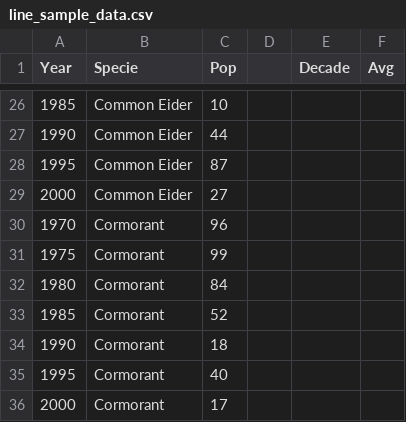
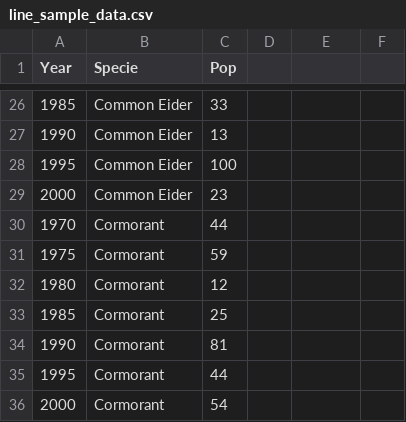
Before and after one commit to birdspotter-project/COS397, a CSV file: birdspotter/line_sample_data.csv, drawn as a sheet; only a part is shown, gaps mark what is left out; the diff covers the shown part only.

```diff
--- a/birdspotter/line_sample_data.csv
+++ b/birdspotter/line_sample_data.csv
@@ -1 +1 @@
-Year,Specie,Pop,,Decade,Avg
+Year,Specie,Pop
@@ -26,11 +26,11 @@ Year,Specie,Pop,,Decade,Avg
-1985,Common Eider,10,,,
-1990,Common Eider,44,,,
-1995,Common Eider,87,,,
-2000,Common Eider,27,,,
-1970,Cormorant,96,,,
-1975,Cormorant,99,,,
-1980,Cormorant,84,,,
-1985,Cormorant,52,,,
-1990,Cormorant,18,,,
-1995,Cormorant,40,,,
-2000,Cormorant,17,,,
+1985,Common Eider,33
+1990,Common Eider,13
+1995,Common Eider,100
+2000,Common Eider,23
+1970,Cormorant,44
+1975,Cormorant,59
+1980,Cormorant,12
+1985,Cormorant,25
+1990,Cormorant,81
+1995,Cormorant,44
+2000,Cormorant,54
```
Also changed, not shown: 32 edited cells elsewhere in this file, 1 other file.
